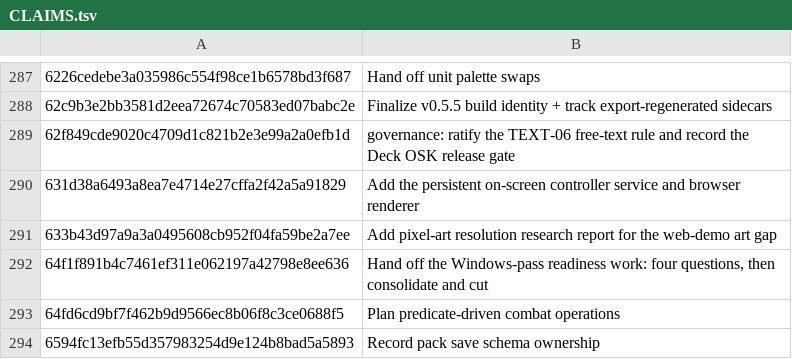
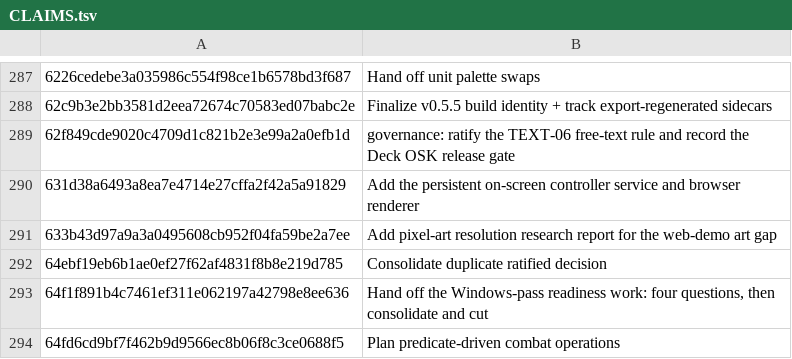
Before and after one commit to jackmanj1337/Project_Prometheus, a TSV file: AGENT/Ledger/CLAIMS.tsv, drawn as a sheet; only a part is shown, gaps mark what is left out; the shorter side is filled out with more unchanged rows; the diff names each change by its address in the sheet, - before the commit and + after, or states it on an @@ line.

Commit message:
Record optimization pass commit claim
AI-Tool: Codex CLI
AI-Model: unknown
AI-Run-ID: unknown
AI-Workspace: godot-prometheus-env
AI-Check-Bypass: Ledger-only follow-up; session-claims validation passes, while the full fast gate remains blocked by the same two pre-existing external FE pack proof failures.

```diff
--- a/AGENT/Ledger/CLAIMS.tsv
+++ b/AGENT/Ledger/CLAIMS.tsv
+row 292: 64ebf19eb6b1ae0ef27f62af4831f8b8e219d785 | Consolidate duplicate ratified decision
```
